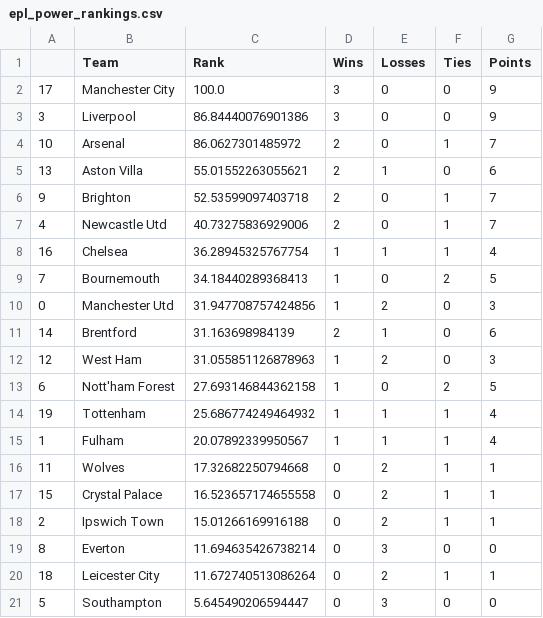
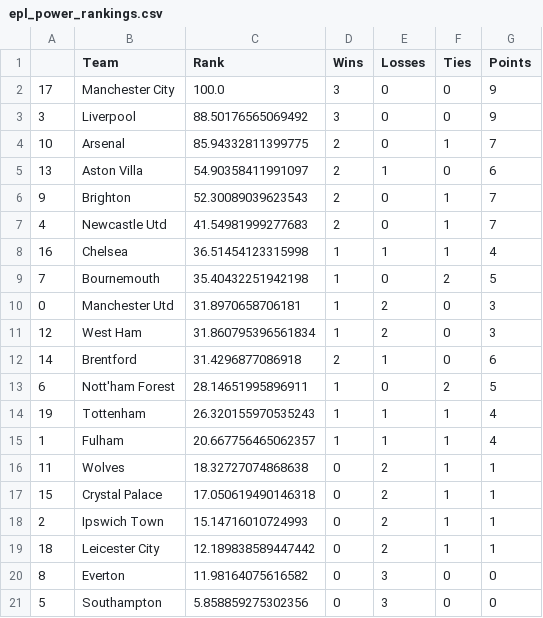
Before and after one commit to jmn5/powerRankCSVFiles, a CSV file: epl_power_rankings.csv, drawn as a sheet.

```diff
--- a/epl_power_rankings.csv
+++ b/epl_power_rankings.csv
@@ -2,20 +2,20 @@
 17,Manchester City,100.0,3,0,0,9
-3,Liverpool,86.84440076901386,3,0,0,9
-10,Arsenal,86.0627301485972,2,0,1,7
-13,Aston Villa,55.01552263055621,2,1,0,6
-9,Brighton,52.53599097403718,2,0,1,7
-4,Newcastle Utd,40.73275836929006,2,0,1,7
-16,Chelsea,36.28945325767754,1,1,1,4
-7,Bournemouth,34.18440289368413,1,0,2,5
-0,Manchester Utd,31.947708757424856,1,2,0,3
-14,Brentford,31.163698984139,2,1,0,6
-12,West Ham,31.055851126878963,1,2,0,3
-6,Nott'ham Forest,27.693146844362158,1,0,2,5
-19,Tottenham,25.686774249464932,1,1,1,4
-1,Fulham,20.07892339950567,1,1,1,4
-11,Wolves,17.32682250794668,0,2,1,1
-15,Crystal Palace,16.523657174655558,0,2,1,1
-2,Ipswich Town,15.01266169916188,0,2,1,1
-8,Everton,11.694635426738214,0,3,0,0
-18,Leicester City,11.672740513086264,0,2,1,1
-5,Southampton,5.645490206594447,0,3,0,0
+3,Liverpool,88.50176565069492,3,0,0,9
+10,Arsenal,85.94332811399775,2,0,1,7
+13,Aston Villa,54.90358411991097,2,1,0,6
+9,Brighton,52.30089039623543,2,0,1,7
+4,Newcastle Utd,41.54981999277683,2,0,1,7
+16,Chelsea,36.51454123315998,1,1,1,4
+7,Bournemouth,35.40432251942198,1,0,2,5
+0,Manchester Utd,31.8970658706181,1,2,0,3
+12,West Ham,31.860795396561834,1,2,0,3
+14,Brentford,31.4296877086918,2,1,0,6
+6,Nott'ham Forest,28.14651995896911,1,0,2,5
+19,Tottenham,26.320155970535243,1,1,1,4
+1,Fulham,20.667756465062357,1,1,1,4
+11,Wolves,18.32727074868638,0,2,1,1
+15,Crystal Palace,17.050619490146318,0,2,1,1
+2,Ipswich Town,15.14716010724993,0,2,1,1
+18,Leicester City,12.189838589447442,0,2,1,1
+8,Everton,11.98164075616582,0,3,0,0
+5,Southampton,5.858859275302356,0,3,0,0
```
Also changed, not shown: bundesliga_power_rankings.csv, la_liga_power_rankings.csv, 4 other files.
